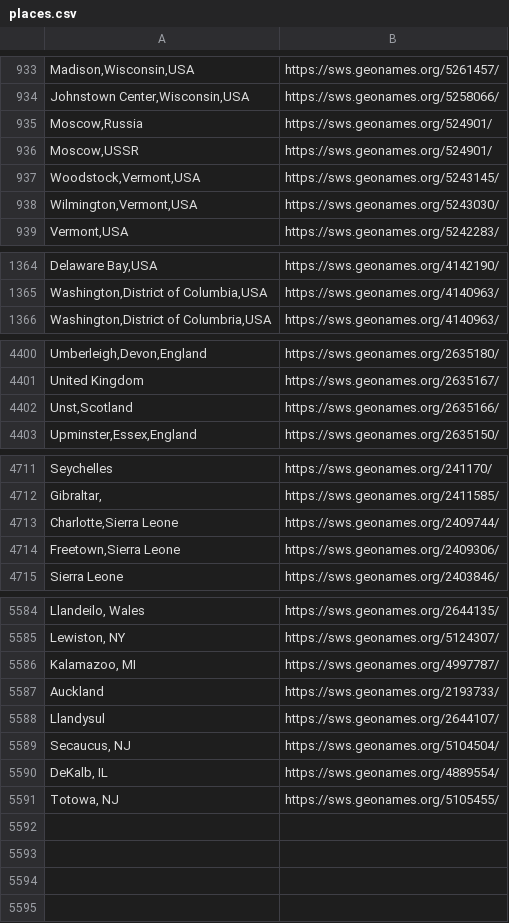
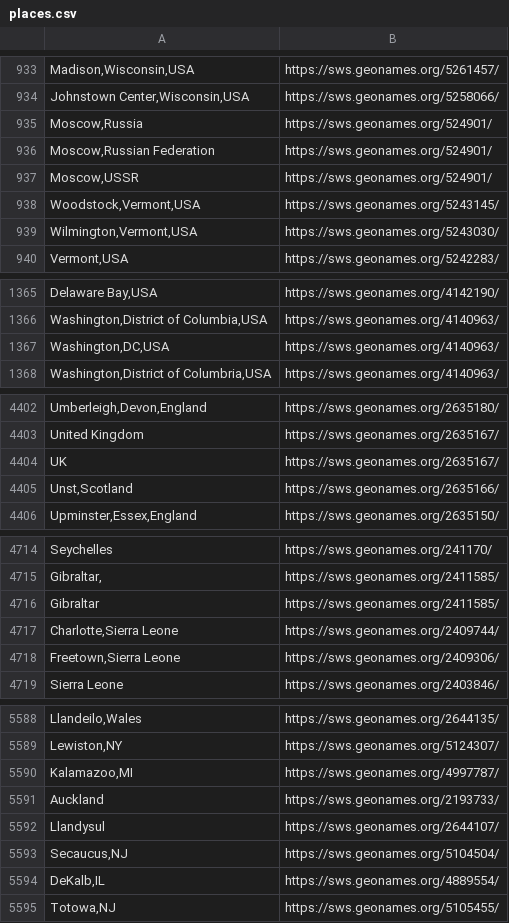
Before and after one commit to cwrc/RDF-extraction, a CSV file: data/places.csv, drawn as a sheet; only a part is shown, gaps mark what is left out; addresses are those after the commit; the diff covers the shown part only; the diff names each change by its address in the sheet, - before the commit and + after, or states it on an @@ line.

```diff
--- a/data/places.csv
+++ b/data/places.csv
+row 936: Moscow,Russian Federation | https://sws.geonames.org/524901/
+row 1367: Washington,DC,USA | https://sws.geonames.org/4140963/
+row 4404: UK | https://sws.geonames.org/2635167/
+row 4716: Gibraltar | https://sws.geonames.org/2411585/
-A5588: Llandeilo, Wales
+A5588: Llandeilo,Wales
-A5589: Lewiston, NY
+A5589: Lewiston,NY
-A5590: Kalamazoo, MI
+A5590: Kalamazoo,MI
-A5593: Secaucus, NJ
+A5593: Secaucus,NJ
-A5594: DeKalb, IL
+A5594: DeKalb,IL
-A5595: Totowa, NJ
+A5595: Totowa,NJ
```
Also changed, not shown: 33 edited cells elsewhere in this file, 1 other file.
